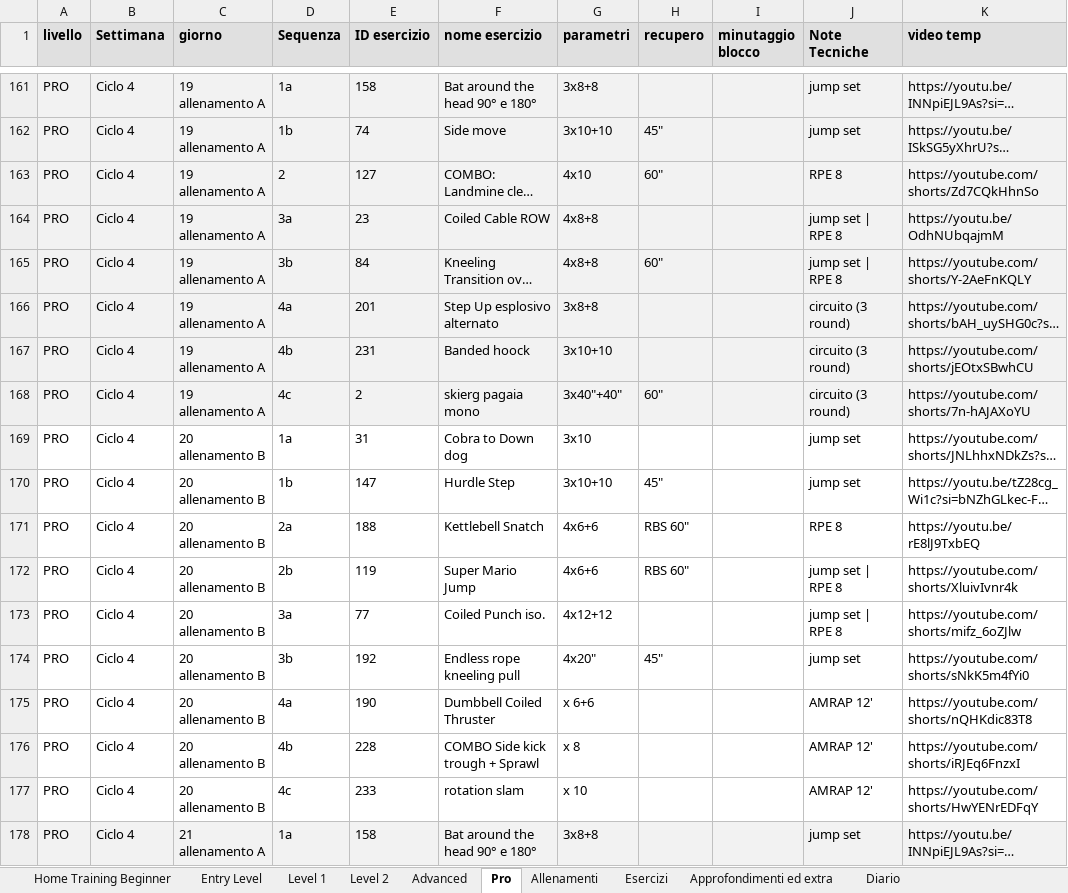
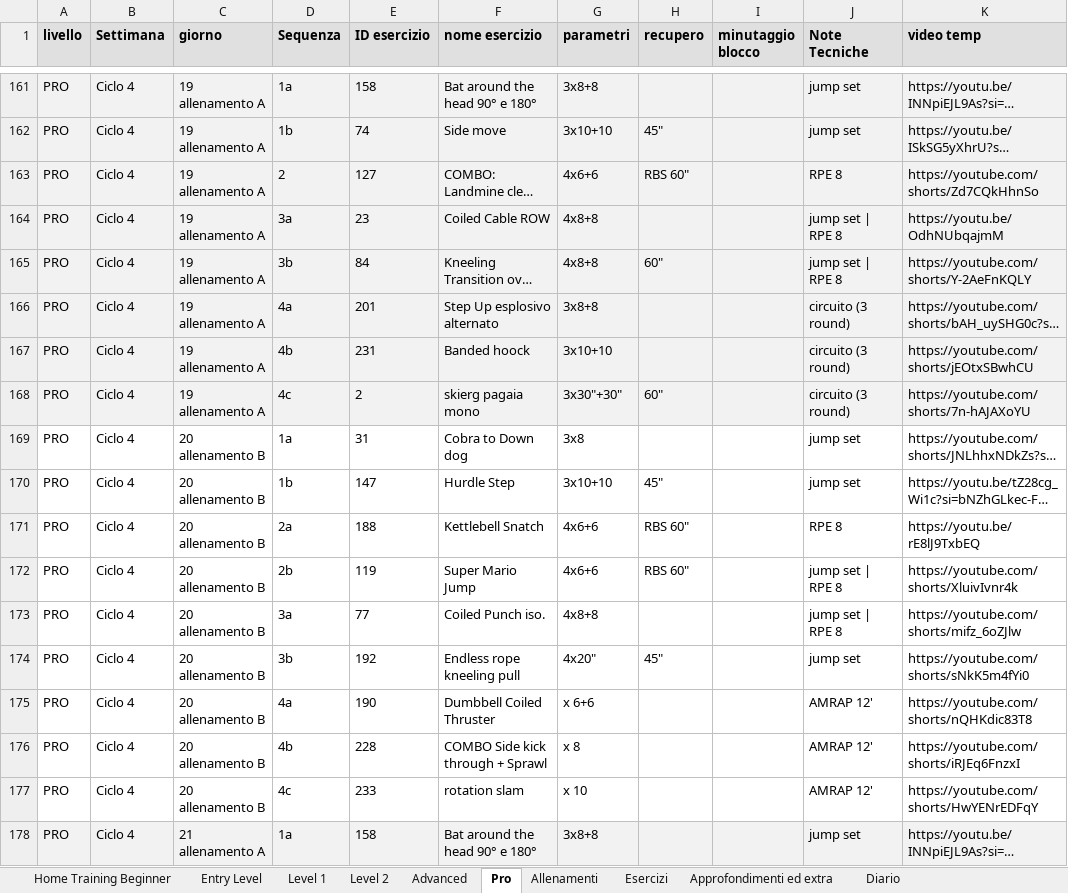
Before and after one commit to firenzepersonaltrainer-droid/Area46_App, an Excel workbook: database esercizi Lab.xlsx, sheet Pro, drawn as a sheet; only a part is shown, gaps mark what is left out; long unchanged cells end in …; values as stored, in another font and other column widths than the file's, no borders; the diff covers the shown part only; the diff names each change by its address in the sheet, - before the commit and + after, or states it on an @@ line.

```diff
--- a/database esercizi Lab.xlsx (sheet Pro)
+++ b/database esercizi Lab.xlsx (sheet Pro)
-G163 (parametri): 4x10
+G163 (parametri): 4x6+6
-H163 (recupero): 60"
+H163 (recupero): RBS 60"
-G168 (parametri): 3x40"+40"
+G168 (parametri): 3x30"+30"
-G169 (parametri): 3x10
+G169 (parametri): 3x8
-G173 (parametri): 4x12+12
+G173 (parametri): 4x8+8
-F176 (nome esercizio): COMBO Side kick trough + Sprawl
+F176 (nome esercizio): COMBO Side kick through + Sprawl
```
Also changed, not shown: 51 added rows and 15 edited cells elsewhere in this sheet, PRO database esercizi.xlsx, 4 other files.
